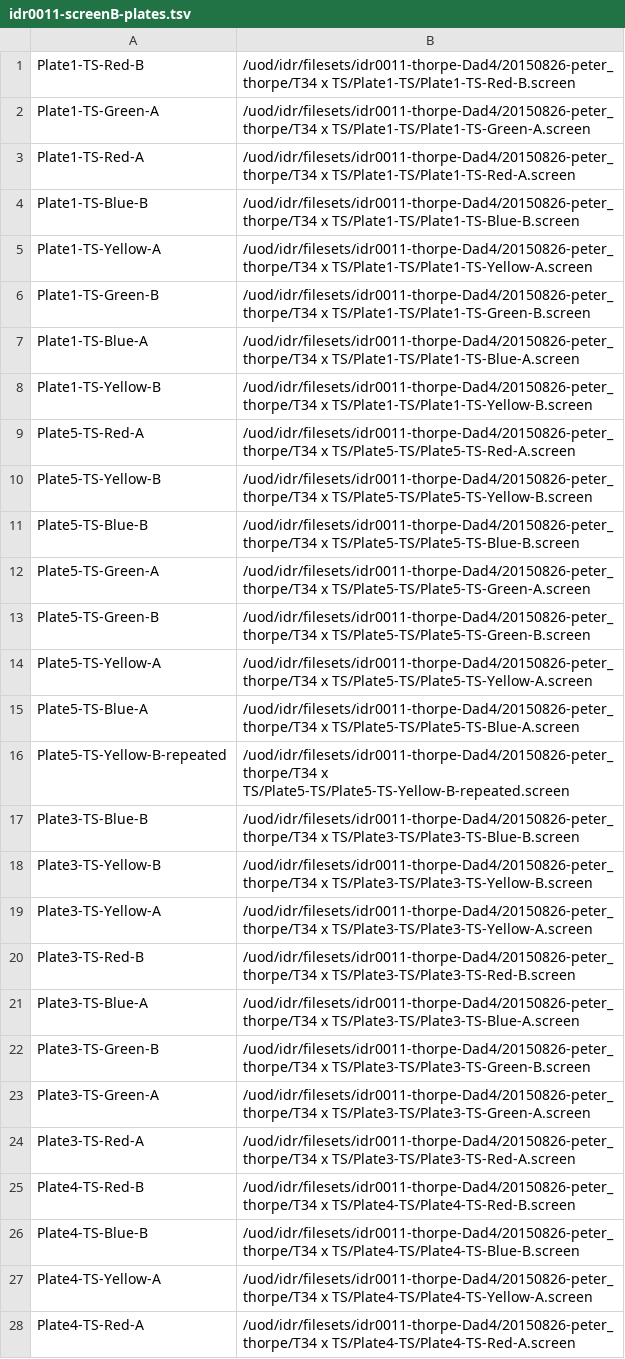
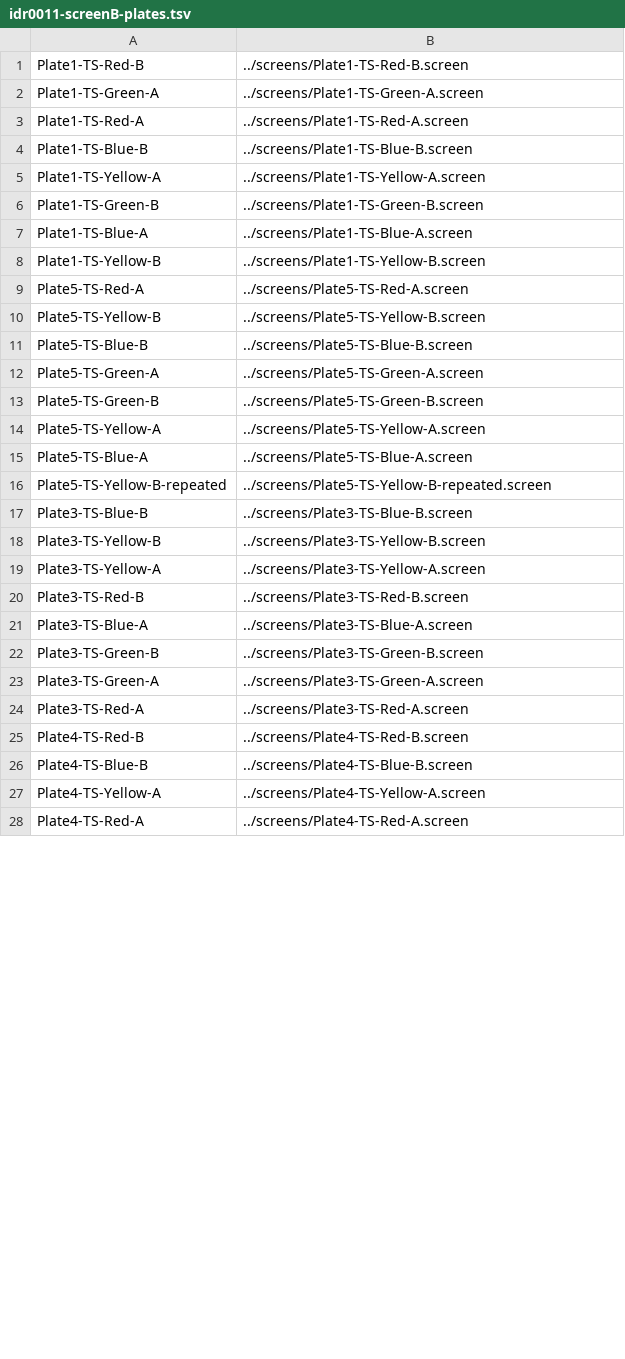
Before and after one commit to IDR/idr-metadata, a TSV file: idr0011-thorpe-Dad4/screenB/idr0011-screenB-plates.tsv, drawn as a sheet; only a part is shown; the diff covers the shown part only.

Commit message:
idr0011: use relative links for .screen files

```diff
--- a/idr0011-thorpe-Dad4/screenB/idr0011-screenB-plates.tsv
+++ b/idr0011-thorpe-Dad4/screenB/idr0011-screenB-plates.tsv
@@ -1,28 +1,28 @@
-Plate1-TS-Red-B	/uod/idr/filesets/idr0011-thorpe-Dad4/20150826-peter_thorpe/T34 x TS/Plate1-TS/Plate1-TS-Red-B.screen
-Plate1-TS-Green-A	/uod/idr/filesets/idr0011-thorpe-Dad4/20150826-peter_thorpe/T34 x TS/Plate1-TS/Plate1-TS-Green-A.screen
-Plate1-TS-Red-A	/uod/idr/filesets/idr0011-thorpe-Dad4/20150826-peter_thorpe/T34 x TS/Plate1-TS/Plate1-TS-Red-A.screen
-Plate1-TS-Blue-B	/uod/idr/filesets/idr0011-thorpe-Dad4/20150826-peter_thorpe/T34 x TS/Plate1-TS/Plate1-TS-Blue-B.screen
-Plate1-TS-Yellow-A	/uod/idr/filesets/idr0011-thorpe-Dad4/20150826-peter_thorpe/T34 x TS/Plate1-TS/Plate1-TS-Yellow-A.screen
-Plate1-TS-Green-B	/uod/idr/filesets/idr0011-thorpe-Dad4/20150826-peter_thorpe/T34 x TS/Plate1-TS/Plate1-TS-Green-B.screen
-Plate1-TS-Blue-A	/uod/idr/filesets/idr0011-thorpe-Dad4/20150826-peter_thorpe/T34 x TS/Plate1-TS/Plate1-TS-Blue-A.screen
-Plate1-TS-Yellow-B	/uod/idr/filesets/idr0011-thorpe-Dad4/20150826-peter_thorpe/T34 x TS/Plate1-TS/Plate1-TS-Yellow-B.screen
-Plate5-TS-Red-A	/uod/idr/filesets/idr0011-thorpe-Dad4/20150826-peter_thorpe/T34 x TS/Plate5-TS/Plate5-TS-Red-A.screen
-Plate5-TS-Yellow-B	/uod/idr/filesets/idr0011-thorpe-Dad4/20150826-peter_thorpe/T34 x TS/Plate5-TS/Plate5-TS-Yellow-B.screen
-Plate5-TS-Blue-B	/uod/idr/filesets/idr0011-thorpe-Dad4/20150826-peter_thorpe/T34 x TS/Plate5-TS/Plate5-TS-Blue-B.screen
-Plate5-TS-Green-A	/uod/idr/filesets/idr0011-thorpe-Dad4/20150826-peter_thorpe/T34 x TS/Plate5-TS/Plate5-TS-Green-A.screen
-Plate5-TS-Green-B	/uod/idr/filesets/idr0011-thorpe-Dad4/20150826-peter_thorpe/T34 x TS/Plate5-TS/Plate5-TS-Green-B.screen
-Plate5-TS-Yellow-A	/uod/idr/filesets/idr0011-thorpe-Dad4/20150826-peter_thorpe/T34 x TS/Plate5-TS/Plate5-TS-Yellow-A.screen
-Plate5-TS-Blue-A	/uod/idr/filesets/idr0011-thorpe-Dad4/20150826-peter_thorpe/T34 x TS/Plate5-TS/Plate5-TS-Blue-A.screen
-Plate5-TS-Yellow-B-repeated	/uod/idr/filesets/idr0011-thorpe-Dad4/20150826-peter_thorpe/T34 x TS/Plate5-TS/Plate5-TS-Yellow-B-repeated.screen
-Plate3-TS-Blue-B	/uod/idr/filesets/idr0011-thorpe-Dad4/20150826-peter_thorpe/T34 x TS/Plate3-TS/Plate3-TS-Blue-B.screen
-Plate3-TS-Yellow-B	/uod/idr/filesets/idr0011-thorpe-Dad4/20150826-peter_thorpe/T34 x TS/Plate3-TS/Plate3-TS-Yellow-B.screen
-Plate3-TS-Yellow-A	/uod/idr/filesets/idr0011-thorpe-Dad4/20150826-peter_thorpe/T34 x TS/Plate3-TS/Plate3-TS-Yellow-A.screen
-Plate3-TS-Red-B	/uod/idr/filesets/idr0011-thorpe-Dad4/20150826-peter_thorpe/T34 x TS/Plate3-TS/Plate3-TS-Red-B.screen
-Plate3-TS-Blue-A	/uod/idr/filesets/idr0011-thorpe-Dad4/20150826-peter_thorpe/T34 x TS/Plate3-TS/Plate3-TS-Blue-A.screen
-Plate3-TS-Green-B	/uod/idr/filesets/idr0011-thorpe-Dad4/20150826-peter_thorpe/T34 x TS/Plate3-TS/Plate3-TS-Green-B.screen
-Plate3-TS-Green-A	/uod/idr/filesets/idr0011-thorpe-Dad4/20150826-peter_thorpe/T34 x TS/Plate3-TS/Plate3-TS-Green-A.screen
-Plate3-TS-Red-A	/uod/idr/filesets/idr0011-thorpe-Dad4/20150826-peter_thorpe/T34 x TS/Plate3-TS/Plate3-TS-Red-A.screen
-Plate4-TS-Red-B	/uod/idr/filesets/idr0011-thorpe-Dad4/20150826-peter_thorpe/T34 x TS/Plate4-TS/Plate4-TS-Red-B.screen
-Plate4-TS-Blue-B	/uod/idr/filesets/idr0011-thorpe-Dad4/20150826-peter_thorpe/T34 x TS/Plate4-TS/Plate4-TS-Blue-B.screen
-Plate4-TS-Yellow-A	/uod/idr/filesets/idr0011-thorpe-Dad4/20150826-peter_thorpe/T34 x TS/Plate4-TS/Plate4-TS-Yellow-A.screen
-Plate4-TS-Red-A	/uod/idr/filesets/idr0011-thorpe-Dad4/20150826-peter_thorpe/T34 x TS/Plate4-TS/Plate4-TS-Red-A.screen
+Plate1-TS-Red-B	../screens/Plate1-TS-Red-B.screen
+Plate1-TS-Green-A	../screens/Plate1-TS-Green-A.screen
+Plate1-TS-Red-A	../screens/Plate1-TS-Red-A.screen
+Plate1-TS-Blue-B	../screens/Plate1-TS-Blue-B.screen
+Plate1-TS-Yellow-A	../screens/Plate1-TS-Yellow-A.screen
+Plate1-TS-Green-B	../screens/Plate1-TS-Green-B.screen
+Plate1-TS-Blue-A	../screens/Plate1-TS-Blue-A.screen
+Plate1-TS-Yellow-B	../screens/Plate1-TS-Yellow-B.screen
+Plate5-TS-Red-A	../screens/Plate5-TS-Red-A.screen
+Plate5-TS-Yellow-B	../screens/Plate5-TS-Yellow-B.screen
+Plate5-TS-Blue-B	../screens/Plate5-TS-Blue-B.screen
+Plate5-TS-Green-A	../screens/Plate5-TS-Green-A.screen
+Plate5-TS-Green-B	../screens/Plate5-TS-Green-B.screen
+Plate5-TS-Yellow-A	../screens/Plate5-TS-Yellow-A.screen
+Plate5-TS-Blue-A	../screens/Plate5-TS-Blue-A.screen
+Plate5-TS-Yellow-B-repeated	../screens/Plate5-TS-Yellow-B-repeated.screen
+Plate3-TS-Blue-B	../screens/Plate3-TS-Blue-B.screen
+Plate3-TS-Yellow-B	../screens/Plate3-TS-Yellow-B.screen
+Plate3-TS-Yellow-A	../screens/Plate3-TS-Yellow-A.screen
+Plate3-TS-Red-B	../screens/Plate3-TS-Red-B.screen
+Plate3-TS-Blue-A	../screens/Plate3-TS-Blue-A.screen
+Plate3-TS-Green-B	../screens/Plate3-TS-Green-B.screen
+Plate3-TS-Green-A	../screens/Plate3-TS-Green-A.screen
+Plate3-TS-Red-A	../screens/Plate3-TS-Red-A.screen
+Plate4-TS-Red-B	../screens/Plate4-TS-Red-B.screen
+Plate4-TS-Blue-B	../screens/Plate4-TS-Blue-B.screen
+Plate4-TS-Yellow-A	../screens/Plate4-TS-Yellow-A.screen
+Plate4-TS-Red-A	../screens/Plate4-TS-Red-A.screen
```
Also changed, not shown: 21 edited cells elsewhere in this file, 2 other files.
